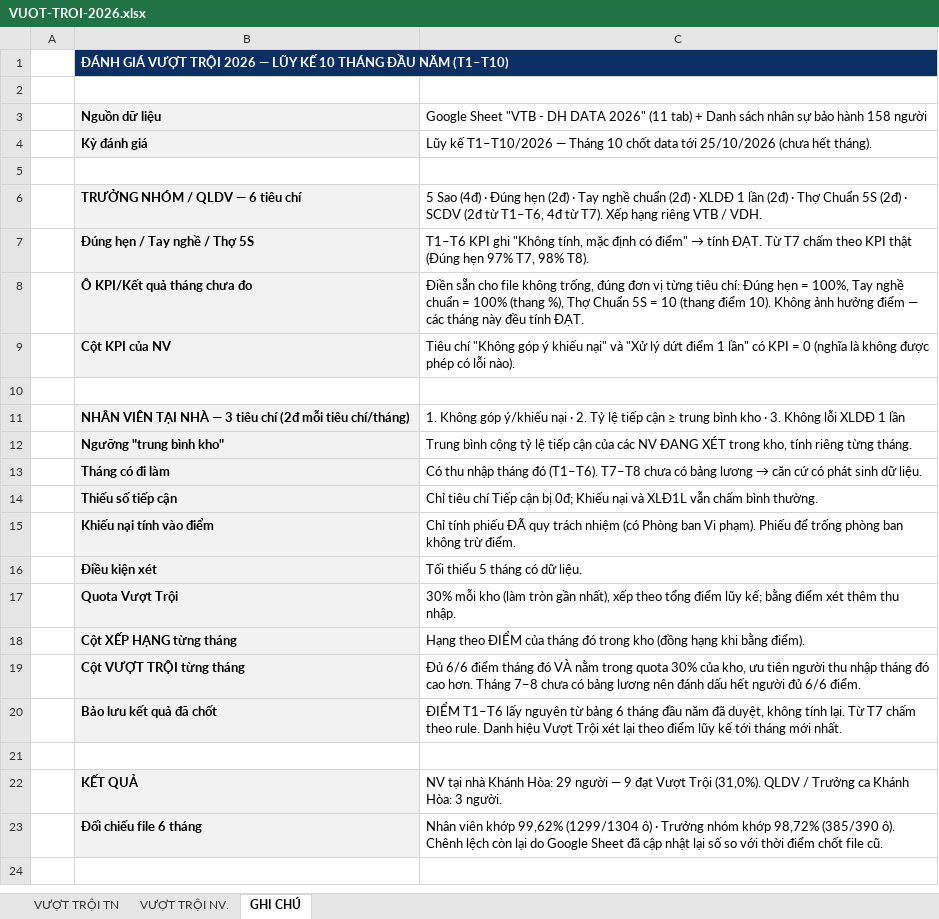
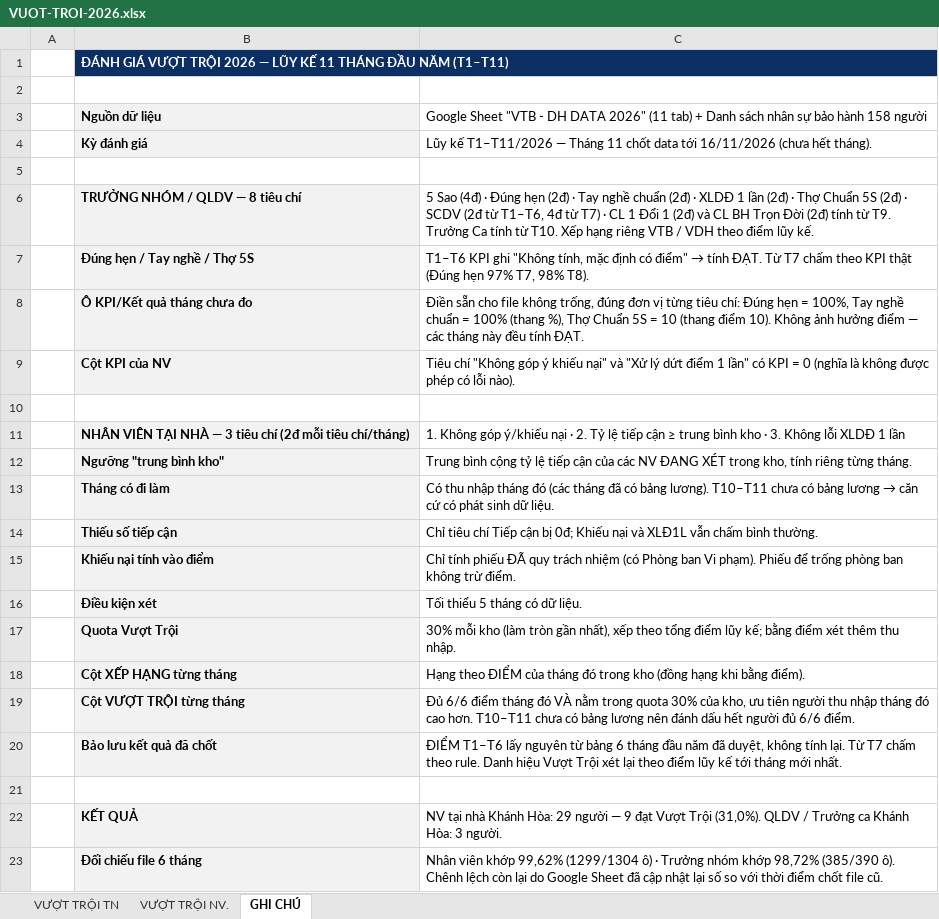
Before and after one commit to nguyenvantinh86/bhsc-ce-khanh-hoa, an Excel workbook: VUOT-TROI-2026.xlsx, sheet GHI CHÚ, drawn as a sheet; values as stored, in another font and other column widths than the file's, no borders; the diff names each change by its address in the sheet, - before the commit and + after, or states it on an @@ line.

```diff
--- a/VUOT-TROI-2026.xlsx (sheet GHI CHÚ)
+++ b/VUOT-TROI-2026.xlsx (sheet GHI CHÚ)
-B1: …LŨY KẾ 10 THÁNG ĐẦU NĂM (T1–T10)
+B1: …LŨY KẾ 11 THÁNG ĐẦU NĂM (T1–T11)
-C4: Lũy kế T1–T10/2026 — Tháng 10 chốt data tới 25/10/2026 (chưa hết…
+C4: Lũy kế T1–T11/2026 — Tháng 11 chốt data tới 16/11/2026 (chưa hết…
-B6: TRƯỞNG NHÓM / QLDV — 6 tiêu chí
+B6: TRƯỞNG NHÓM / QLDV — 8 tiêu chí
-C6: …4đ từ T7). Xếp hạng riêng VTB / VDH.
+C6: …4đ từ T7) · CL 1 Đổi 1 (2đ) và CL BH Trọn Đời (2đ) tính từ T9. Trưởng Ca tính từ T10. Xếp hạng riêng VTB / VDH theo điểm lũy kế.
-C13: …tháng đó (T1–T6). T7–T8 chưa có…
+C13: …tháng đó (các tháng đã có bảng lương). T10–T11 chưa có…
-C19: …cao hơn. Tháng 7–8 chưa có…
+C19: …cao hơn. T10–T11 chưa có…
```
Also changed, not shown: sheet VƯỢT TRỘI NV., sheet VƯỢT TRỘI TN, 5 other files.
